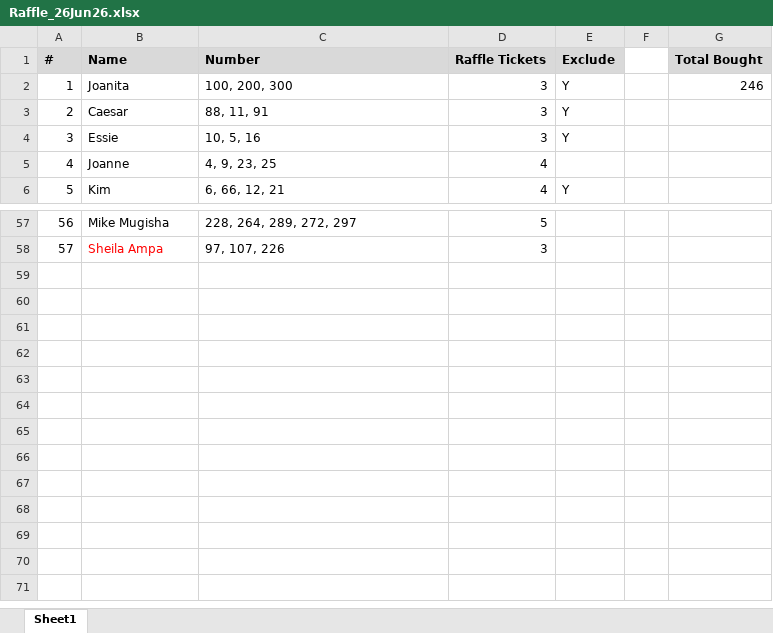
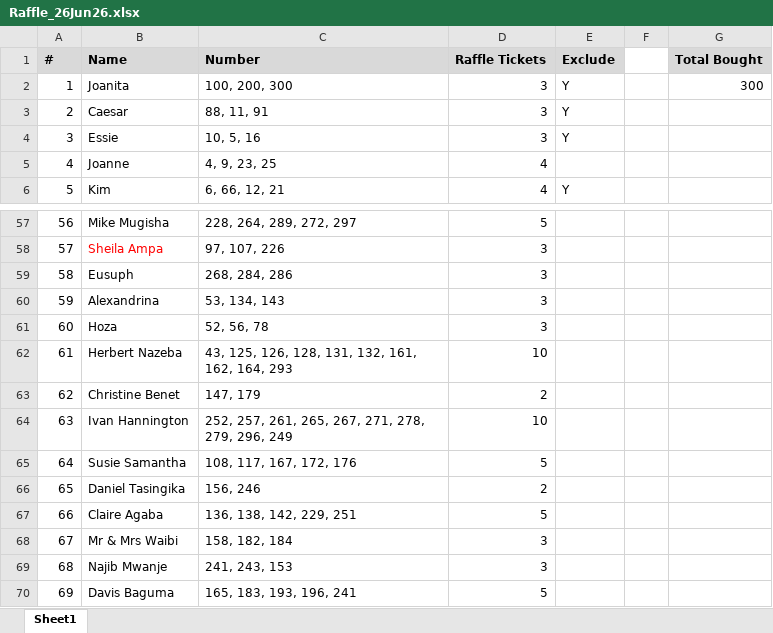
Before and after one commit to mbndawula/advanced-raffle-draws, an Excel workbook: Tickets/Demo/Raffle_26Jun26.xlsx, sheet Sheet1, drawn as a sheet; only a part is shown, gaps mark what is left out; values as stored, in another font and other column widths than the file's, no borders; the diff names each change by its address in the sheet, - before the commit and + after, or states it on an @@ line.

Commit message:
Update Raffle_26Jun26.xlsx

```diff
--- a/Tickets/Demo/Raffle_26Jun26.xlsx (sheet Sheet1)
+++ b/Tickets/Demo/Raffle_26Jun26.xlsx (sheet Sheet1)
-G2 (Total Bought): 246
+G2 (Total Bought): 300
+row 59: 58 | Eusuph | 268, 284, 286 | 3
+row 60: 59 | Alexandrina | 53, 134, 143 | 3
+row 61: 60 | Hoza | 52, 56, 78 | 3
+row 62: 61 | Herbert Nazeba | 43, 125, 126, 128, 131, 132, 161, 162, 164, 293 | 10
+row 63: 62 | Christine Benet | 147, 179 | 2
+row 64: 63 | Ivan Hannington | 252, 257, 261, 265, 267, 271, 278, 279, 296, 249 | 10
+row 65: 64 | Susie Samantha | 108, 117, 167, 172, 176 | 5
+row 66: 65 | Daniel Tasingika | 156, 246 | 2
+row 67: 66 | Claire Agaba | 136, 138, 142, 229, 251 | 5
+row 68: 67 | Mr & Mrs Waibi | 158, 182, 184 | 3
+row 69: 68 | Najib Mwanje | 241, 243, 153 | 3
+row 70: 69 | Davis Baguma | 165, 183, 193, 196, 241 | 5
```
